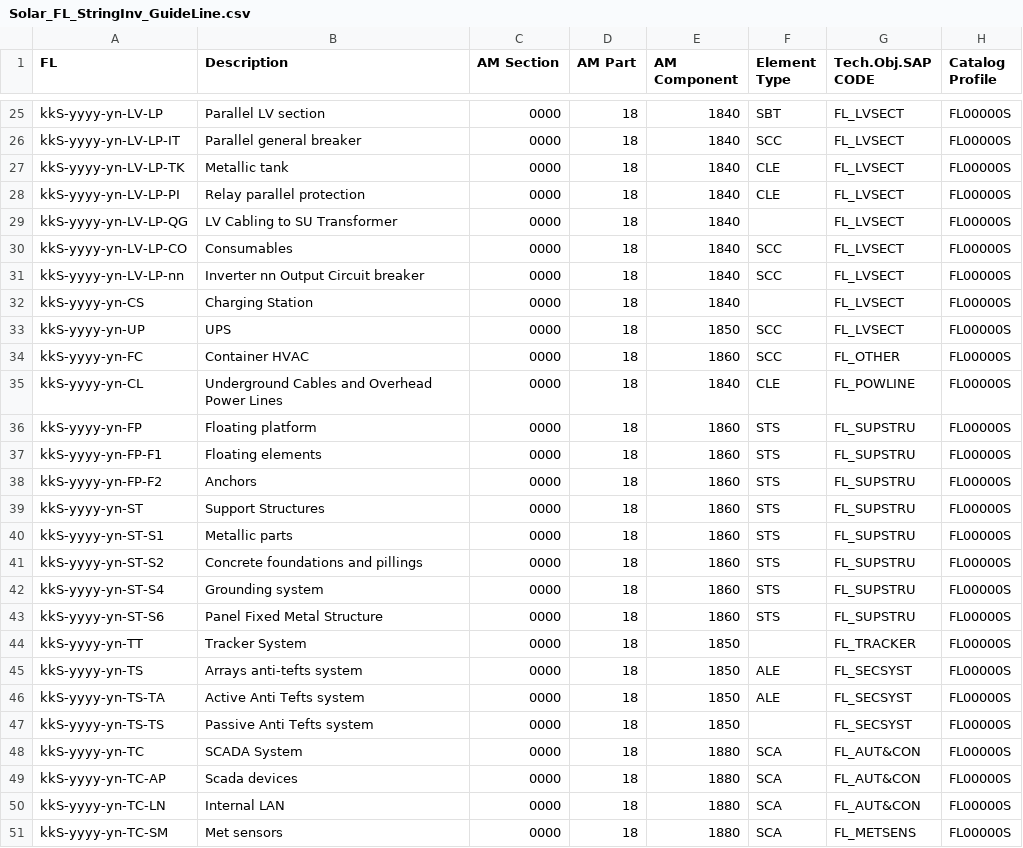
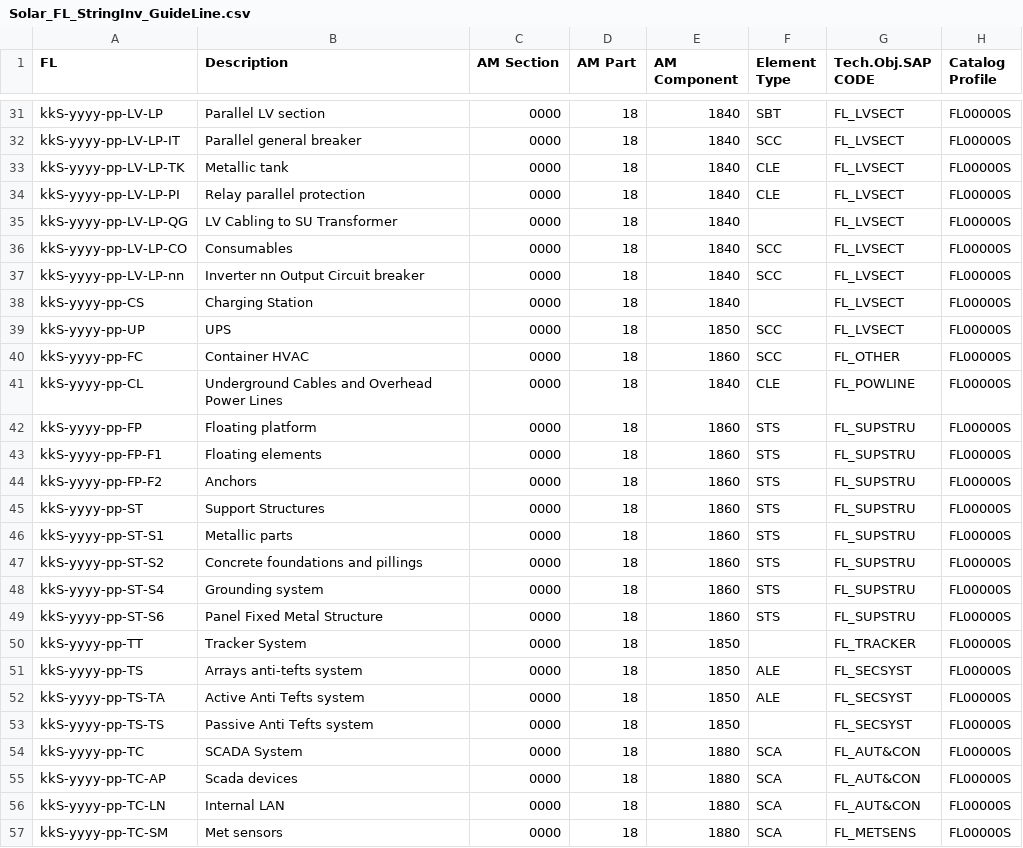
Before and after one commit to git-guppio/FL_Checker_PY, a CSV file: Config/Solar_FL_StringInv_GuideLine.csv, drawn as a sheet; only a part is shown, gaps mark what is left out; addresses are those after the commit; the diff covers the shown part only; the diff names each change by its address in the sheet, - before the commit and + after, or states it on an @@ line.

```diff
--- a/Config/Solar_FL_StringInv_GuideLine.csv
+++ b/Config/Solar_FL_StringInv_GuideLine.csv
-A31 (FL): kkS-yyyy-yn-LV-LP
+A31 (FL): kkS-yyyy-pp-LV-LP
-A32 (FL): kkS-yyyy-yn-LV-LP-IT
+A32 (FL): kkS-yyyy-pp-LV-LP-IT
-A33 (FL): kkS-yyyy-yn-LV-LP-TK
+A33 (FL): kkS-yyyy-pp-LV-LP-TK
-A34 (FL): kkS-yyyy-yn-LV-LP-PI
+A34 (FL): kkS-yyyy-pp-LV-LP-PI
-A35 (FL): kkS-yyyy-yn-LV-LP-QG
+A35 (FL): kkS-yyyy-pp-LV-LP-QG
-A36 (FL): kkS-yyyy-yn-LV-LP-CO
+A36 (FL): kkS-yyyy-pp-LV-LP-CO
-A37 (FL): kkS-yyyy-yn-LV-LP-nn
+A37 (FL): kkS-yyyy-pp-LV-LP-nn
-A38 (FL): kkS-yyyy-yn-CS
+A38 (FL): kkS-yyyy-pp-CS
-A39 (FL): kkS-yyyy-yn-UP
+A39 (FL): kkS-yyyy-pp-UP
-A40 (FL): kkS-yyyy-yn-FC
+A40 (FL): kkS-yyyy-pp-FC
-A41 (FL): kkS-yyyy-yn-CL
+A41 (FL): kkS-yyyy-pp-CL
-A42 (FL): kkS-yyyy-yn-FP
+A42 (FL): kkS-yyyy-pp-FP
-A43 (FL): kkS-yyyy-yn-FP-F1
+A43 (FL): kkS-yyyy-pp-FP-F1
-A44 (FL): kkS-yyyy-yn-FP-F2
+A44 (FL): kkS-yyyy-pp-FP-F2
-A45 (FL): kkS-yyyy-yn-ST
+A45 (FL): kkS-yyyy-pp-ST
-A46 (FL): kkS-yyyy-yn-ST-S1
+A46 (FL): kkS-yyyy-pp-ST-S1
-A47 (FL): kkS-yyyy-yn-ST-S2
+A47 (FL): kkS-yyyy-pp-ST-S2
-A48 (FL): kkS-yyyy-yn-ST-S4
+A48 (FL): kkS-yyyy-pp-ST-S4
-A49 (FL): kkS-yyyy-yn-ST-S6
+A49 (FL): kkS-yyyy-pp-ST-S6
-A50 (FL): kkS-yyyy-yn-TT
+A50 (FL): kkS-yyyy-pp-TT
-A51 (FL): kkS-yyyy-yn-TS
+A51 (FL): kkS-yyyy-pp-TS
-A52 (FL): kkS-yyyy-yn-TS-TA
+A52 (FL): kkS-yyyy-pp-TS-TA
-A53 (FL): kkS-yyyy-yn-TS-TS
+A53 (FL): kkS-yyyy-pp-TS-TS
-A54 (FL): kkS-yyyy-yn-TC
+A54 (FL): kkS-yyyy-pp-TC
-A55 (FL): kkS-yyyy-yn-TC-AP
+A55 (FL): kkS-yyyy-pp-TC-AP
-A56 (FL): kkS-yyyy-yn-TC-LN
+A56 (FL): kkS-yyyy-pp-TC-LN
-A57 (FL): kkS-yyyy-yn-TC-SM
+A57 (FL): kkS-yyyy-pp-TC-SM
```
Also changed, not shown: 6 added rows and 46 edited cells elsewhere in this file, Config/Solar_FL_CentrealInv_GuideLine.csv, Config/Solar_FL_InvModule_GuideLine.csv.
